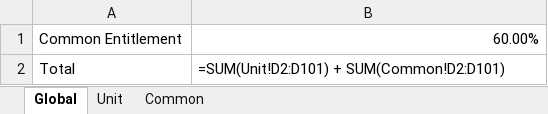
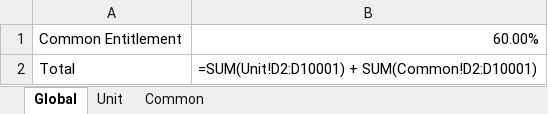
Before and after one commit to GarthStevens/fred-2-poc, an Excel workbook: data/calcs.xlsx, sheet Global, drawn as a sheet; values as stored, in another font and other column widths than the file's, no borders; formulas are shown in place of their values; the diff names each change by its address in the sheet, - before the commit and + after, or states it on an @@ line.

```diff
--- a/data/calcs.xlsx (sheet Global)
+++ b/data/calcs.xlsx (sheet Global)
-B2: =SUM(Unit!D2:D101) + SUM(Common!D2:D101)
+B2: =SUM(Unit!D2:D10001) + SUM(Common!D2:D10001)
```
Also changed, not shown: 4 other files.
